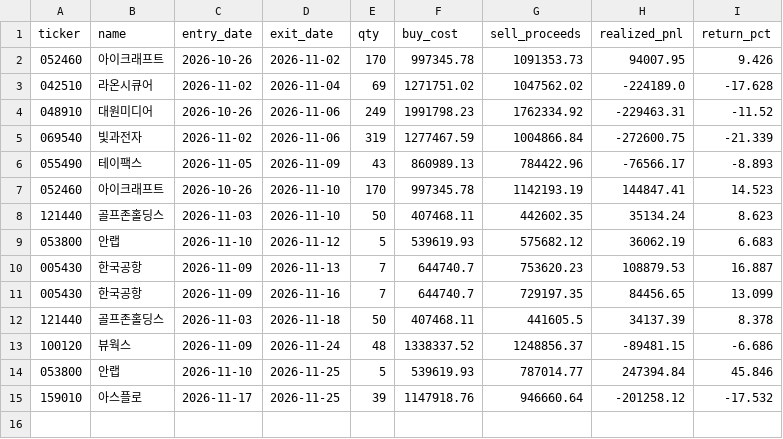
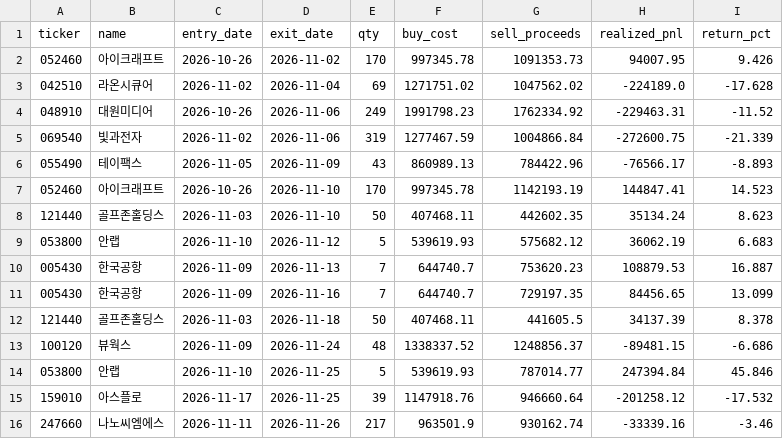
Before and after one commit to asura2367-boop/oneil-rs-scanner, a CSV file: data/paper/closed_trades_report.csv, drawn as a sheet.

```diff
--- a/data/paper/closed_trades_report.csv
+++ b/data/paper/closed_trades_report.csv
@@ -15 +15,2 @@
 159010,아스플로,2026-11-17,2026-11-25,39,1147918.76,946660.64,-201258.12,-17.532
+247660,나노씨엠에스,2026-11-11,2026-11-26,217,963501.9,930162.74,-33339.16,-3.46
```
Also changed, not shown: data/paper/equity.csv, data/paper/pending_report.csv, 5 other files.
